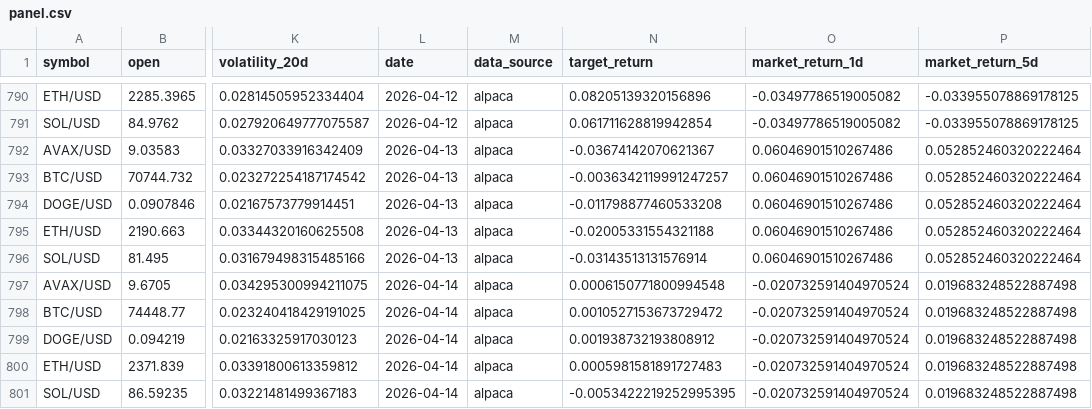
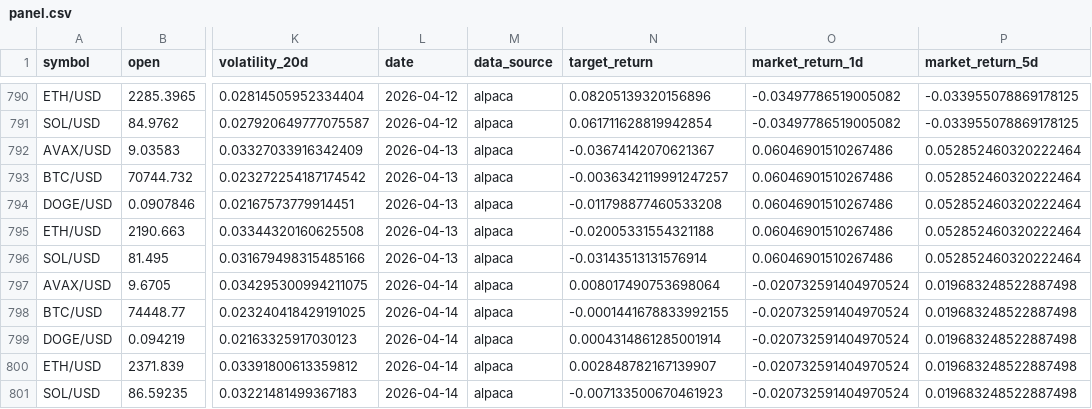
Before and after one commit to merrybabyxmas/qdev, a CSV file: artifacts/experiments/datasets/b095980163cb/panel.csv, drawn as a sheet; only a part is shown, gaps mark what is left out; the diff names each change by its address in the sheet, - before the commit and + after, or states it on an @@ line.

```diff
--- a/artifacts/experiments/datasets/b095980163cb/panel.csv
+++ b/artifacts/experiments/datasets/b095980163cb/panel.csv
-N797 (target_return): 0.0006150771800994548
+N797 (target_return): 0.008017490753698064
-N798 (target_return): 0.0010527153673729472
+N798 (target_return): -0.0001441678833992155
-N799 (target_return): 0.001938732193808912
+N799 (target_return): 0.0004314861285001914
-N800 (target_return): 0.0005981581891727483
+N800 (target_return): 0.002848782167139907
-N801 (target_return): -0.0053422219252995395
+N801 (target_return): -0.007133500670461923
```
